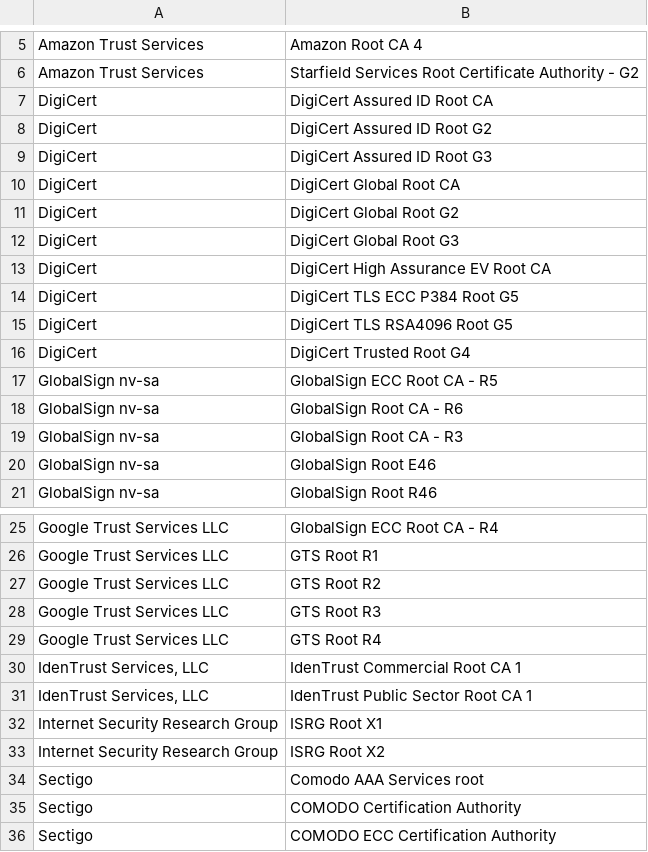
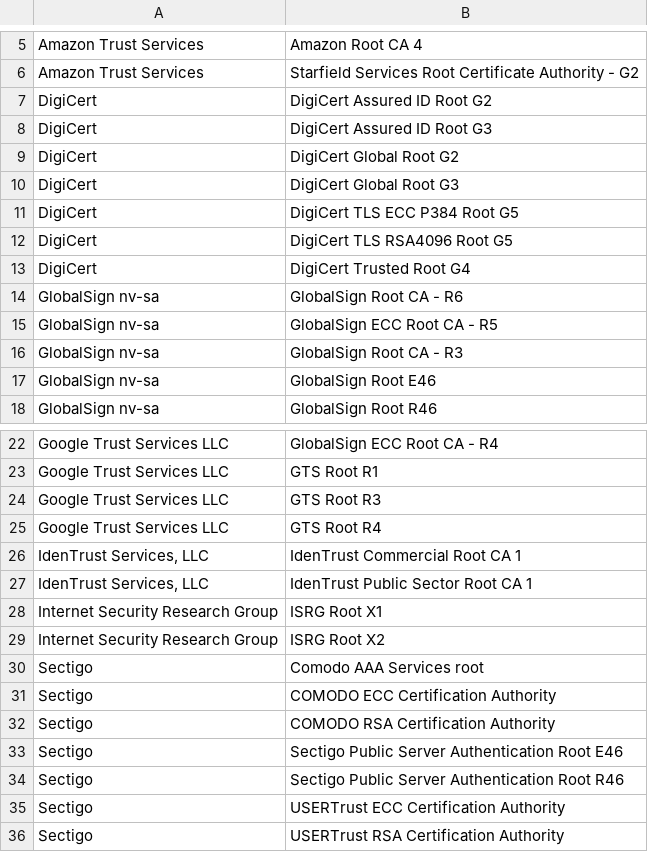
Before and after one commit to espressif/esp-hal-3rdparty, a CSV file: components/mbedtls/esp_crt_bundle/cmn_crt_authorities.csv, drawn as a sheet; only a part is shown, gaps mark what is left out; the shorter side is filled out with more unchanged rows.

Commit message:
change(mbedtls/crt_bundle): Update esp_cmn_crt_bundle certificates

```diff
--- a/components/mbedtls/esp_crt_bundle/cmn_crt_authorities.csv
+++ b/components/mbedtls/esp_crt_bundle/cmn_crt_authorities.csv
@@ -6,9 +6,6 @@ Amazon Trust Services,Amazon Root CA 4
 Amazon Trust Services,Starfield Services Root Certificate Authority - G2
-DigiCert,DigiCert Assured ID Root CA
 DigiCert,DigiCert Assured ID Root G2
 DigiCert,DigiCert Assured ID Root G3
-DigiCert,DigiCert Global Root CA
 DigiCert,DigiCert Global Root G2
 DigiCert,DigiCert Global Root G3
-DigiCert,DigiCert High Assurance EV Root CA
 DigiCert,DigiCert TLS ECC P384 Root G5
@@ -16,4 +13,4 @@ DigiCert,DigiCert TLS RSA4096 Root G5
 DigiCert,DigiCert Trusted Root G4
+GlobalSign nv-sa,GlobalSign Root CA - R6
 GlobalSign nv-sa,GlobalSign ECC Root CA - R5
-GlobalSign nv-sa,GlobalSign Root CA - R6
 GlobalSign nv-sa,GlobalSign Root CA - R3
@@ -26,3 +23,2 @@ Google Trust Services LLC,GlobalSign ECC Root CA - R4
 Google Trust Services LLC,GTS Root R1
-Google Trust Services LLC,GTS Root R2
 Google Trust Services LLC,GTS Root R3
@@ -34,3 +30,2 @@ Internet Security Research Group,ISRG Root X2
 Sectigo,Comodo AAA Services root
-Sectigo,COMODO Certification Authority
 Sectigo,COMODO ECC Certification Authority
```
